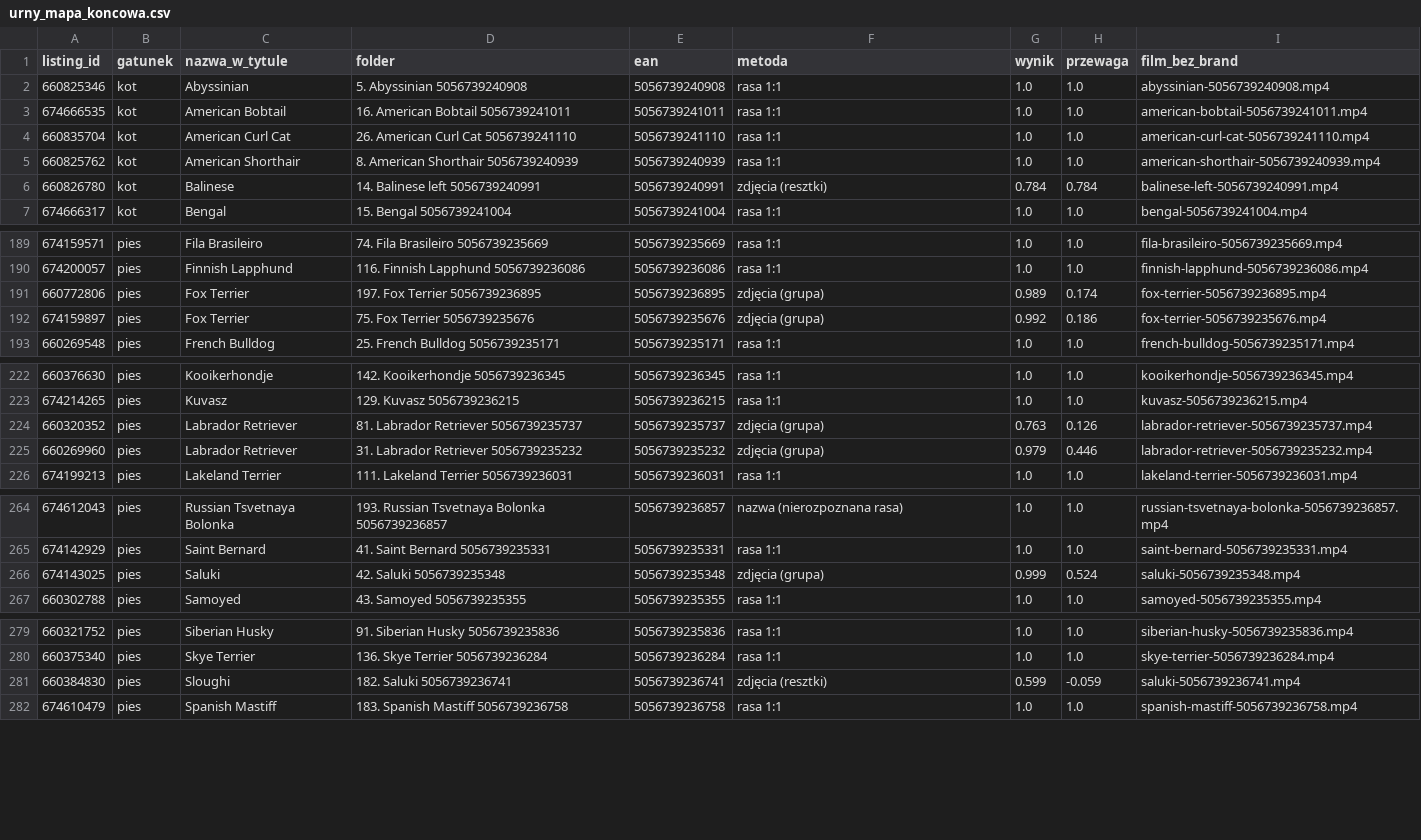
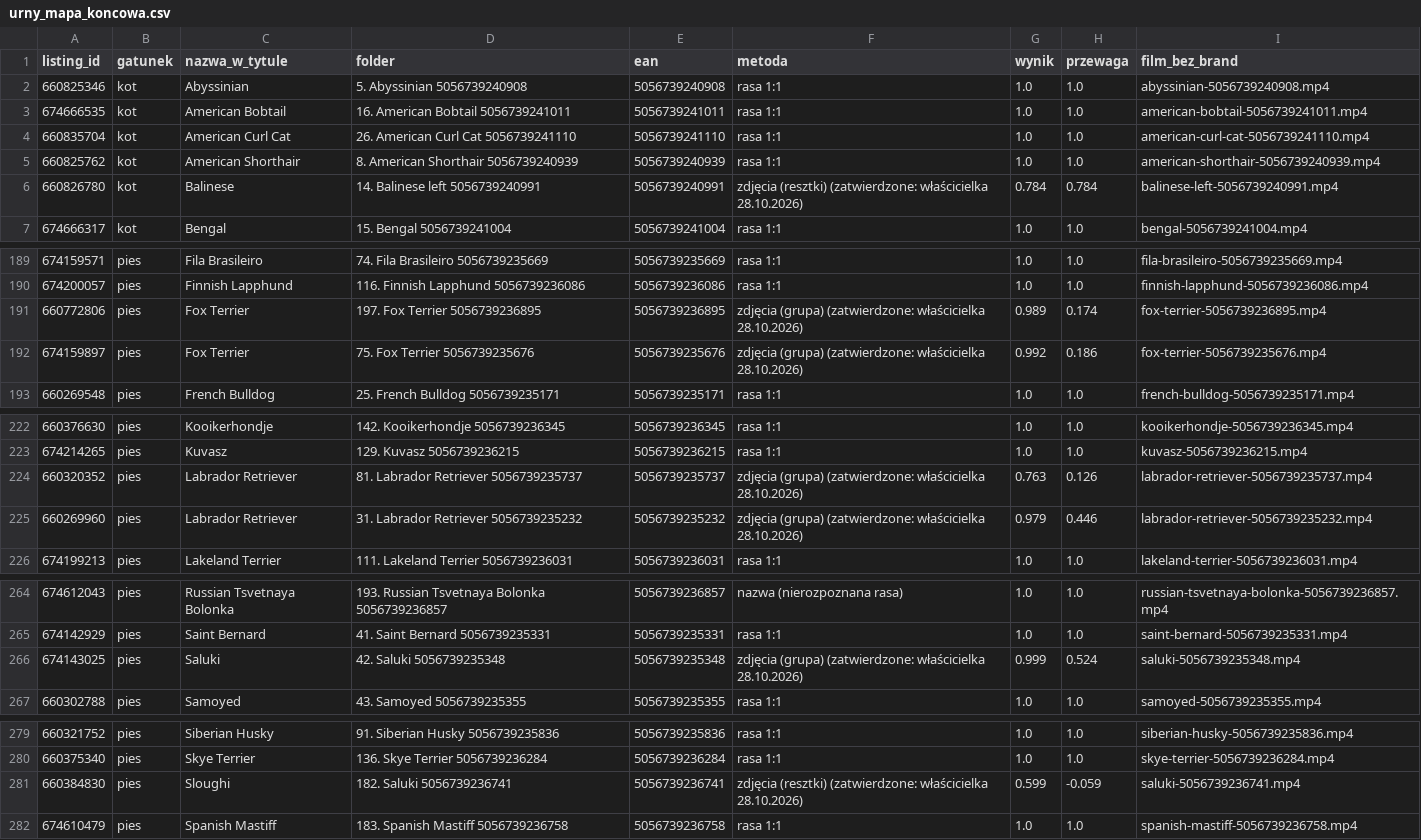
Before and after one commit to liszkak-design/ANITA-Art-Dog, a CSV file: plans/urny_mapa_koncowa.csv, drawn as a sheet; only a part is shown, gaps mark what is left out; the diff covers the shown part only.

```diff
--- a/plans/urny_mapa_koncowa.csv
+++ b/plans/urny_mapa_koncowa.csv
@@ -5,3 +5,3 @@ listing_id,gatunek,nazwa_w_tytule,folder,ean,metoda,wynik,przewaga,film_bez_bran
 660825762,kot,American Shorthair,8. American Shorthair 5056739240939,5056739240939,rasa 1:1,1.0,1.0,american-shorthair-5056739240939.mp4
-660826780,kot,Balinese,14. Balinese left 5056739240991,5056739240991,zdjęcia (resztki),0.784,0.784,balinese-left-5056739240991.mp4
+660826780,kot,Balinese,14. Balinese left 5056739240991,5056739240991,zdjęcia (resztki) (zatwierdzone: właścicielka 28.10.2026),0.784,0.784,balinese-left-5056739240991.mp4
 674666317,kot,Bengal,15. Bengal 5056739241004,5056739241004,rasa 1:1,1.0,1.0,bengal-5056739241004.mp4
@@ -190,4 +190,4 @@ listing_id,gatunek,nazwa_w_tytule,folder,ean,metoda,wynik,przewaga,film_bez_bran
 674200057,pies,Finnish Lapphund,116. Finnish Lapphund 5056739236086,5056739236086,rasa 1:1,1.0,1.0,finnish-lapphund-5056739236086.mp4
-660772806,pies,Fox Terrier,197. Fox Terrier 5056739236895,5056739236895,zdjęcia (grupa),0.989,0.174,fox-terrier-5056739236895.mp4
-674159897,pies,Fox Terrier,75. Fox Terrier 5056739235676,5056739235676,zdjęcia (grupa),0.992,0.186,fox-terrier-5056739235676.mp4
+660772806,pies,Fox Terrier,197. Fox Terrier 5056739236895,5056739236895,zdjęcia (grupa) (zatwierdzone: właścicielka 28.10.2026),0.989,0.174,fox-terrier-5056739236895.mp4
+674159897,pies,Fox Terrier,75. Fox Terrier 5056739235676,5056739235676,zdjęcia (grupa) (zatwierdzone: właścicielka 28.10.2026),0.992,0.186,fox-terrier-5056739235676.mp4
 660269548,pies,French Bulldog,25. French Bulldog 5056739235171,5056739235171,rasa 1:1,1.0,1.0,french-bulldog-5056739235171.mp4
@@ -223,4 +223,4 @@ listing_id,gatunek,nazwa_w_tytule,folder,ean,metoda,wynik,przewaga,film_bez_bran
 674214265,pies,Kuvasz,129. Kuvasz 5056739236215,5056739236215,rasa 1:1,1.0,1.0,kuvasz-5056739236215.mp4
-660320352,pies,Labrador Retriever,81. Labrador Retriever 5056739235737,5056739235737,zdjęcia (grupa),0.763,0.126,labrador-retriever-5056739235737.mp4
-660269960,pies,Labrador Retriever,31. Labrador Retriever 5056739235232,5056739235232,zdjęcia (grupa),0.979,0.446,labrador-retriever-5056739235232.mp4
+660320352,pies,Labrador Retriever,81. Labrador Retriever 5056739235737,5056739235737,zdjęcia (grupa) (zatwierdzone: właścicielka 28.10.2026),0.763,0.126,labrador-retriever-5056739235737.mp4
+660269960,pies,Labrador Retriever,31. Labrador Retriever 5056739235232,5056739235232,zdjęcia (grupa) (zatwierdzone: właścicielka 28.10.2026),0.979,0.446,labrador-retriever-5056739235232.mp4
 674199213,pies,Lakeland Terrier,111. Lakeland Terrier 5056739236031,5056739236031,rasa 1:1,1.0,1.0,lakeland-terrier-5056739236031.mp4
@@ -265,3 +265,3 @@ listing_id,gatunek,nazwa_w_tytule,folder,ean,metoda,wynik,przewaga,film_bez_bran
 674142929,pies,Saint Bernard,41. Saint Bernard 5056739235331,5056739235331,rasa 1:1,1.0,1.0,saint-bernard-5056739235331.mp4
-674143025,pies,Saluki,42. Saluki 5056739235348,5056739235348,zdjęcia (grupa),0.999,0.524,saluki-5056739235348.mp4
+674143025,pies,Saluki,42. Saluki 5056739235348,5056739235348,zdjęcia (grupa) (zatwierdzone: właścicielka 28.10.2026),0.999,0.524,saluki-5056739235348.mp4
 660302788,pies,Samoyed,43. Samoyed 5056739235355,5056739235355,rasa 1:1,1.0,1.0,samoyed-5056739235355.mp4
@@ -280,3 +280,3 @@ listing_id,gatunek,nazwa_w_tytule,folder,ean,metoda,wynik,przewaga,film_bez_bran
 660375340,pies,Skye Terrier,136. Skye Terrier 5056739236284,5056739236284,rasa 1:1,1.0,1.0,skye-terrier-5056739236284.mp4
-660384830,pies,Sloughi,182. Saluki 5056739236741,5056739236741,zdjęcia (resztki),0.599,-0.059,saluki-5056739236741.mp4
+660384830,pies,Sloughi,182. Saluki 5056739236741,5056739236741,zdjęcia (resztki) (zatwierdzone: właścicielka 28.10.2026),0.599,-0.059,saluki-5056739236741.mp4
 674610479,pies,Spanish Mastiff,183. Spanish Mastiff 5056739236758,5056739236758,rasa 1:1,1.0,1.0,spanish-mastiff-5056739236758.mp4
```
Also changed, not shown: 15 edited cells elsewhere in this file, 2 other files.
